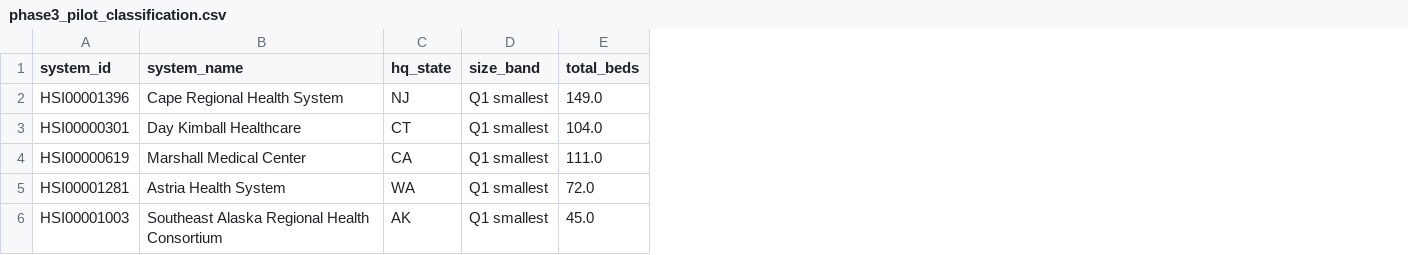
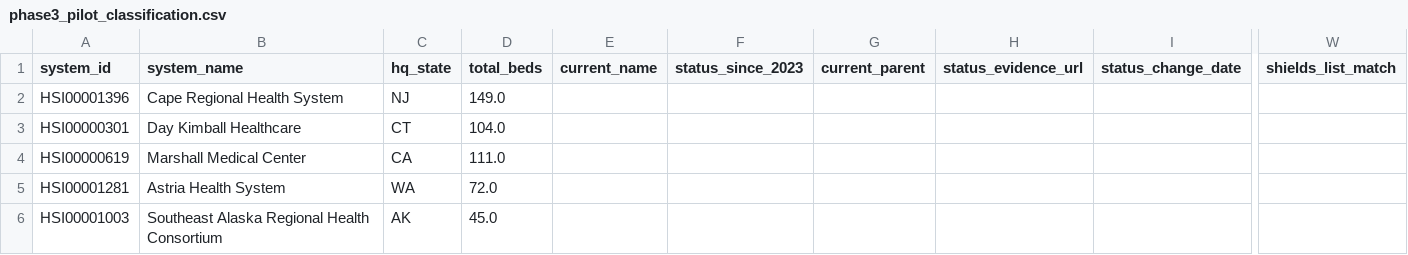
Before and after one commit to elevatevt/health-system-research, a CSV file: outputs/phase3_pilot_classification.csv, drawn as a sheet; only a part is shown, gaps mark what is left out; removed rows and columns are numbered as before the commit, all else as after; the diff covers the shown part only; the diff names each change by its address in the sheet, - before the commit and + after, or states it on an @@ line.

```diff
--- a/outputs/phase3_pilot_classification.csv
+++ b/outputs/phase3_pilot_classification.csv
-column D (size_band), rows 2-6: all Q1 smallest
+column E (current_name), empty
+column F (status_since_2023), empty
+column G (current_parent), empty
+column H (status_evidence_url), empty
+column I (status_change_date), empty
+column W (shields_list_match), empty
```
Also changed, not shown: 5 edited cells elsewhere in this file, 10 other files.
